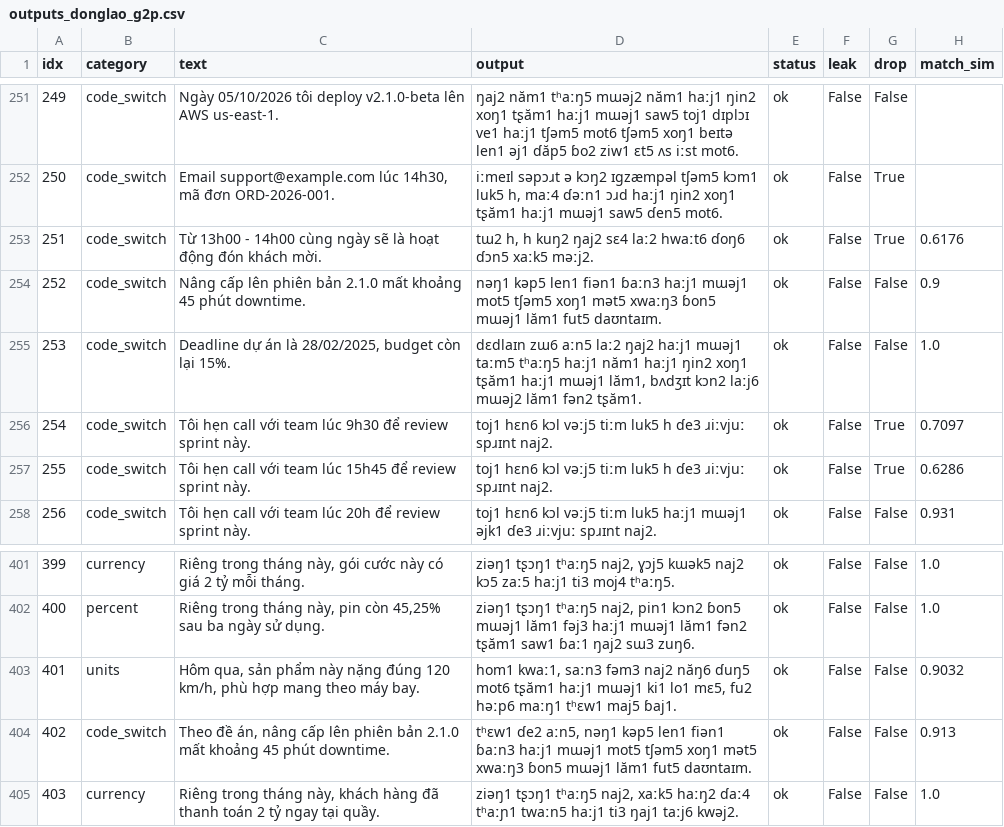
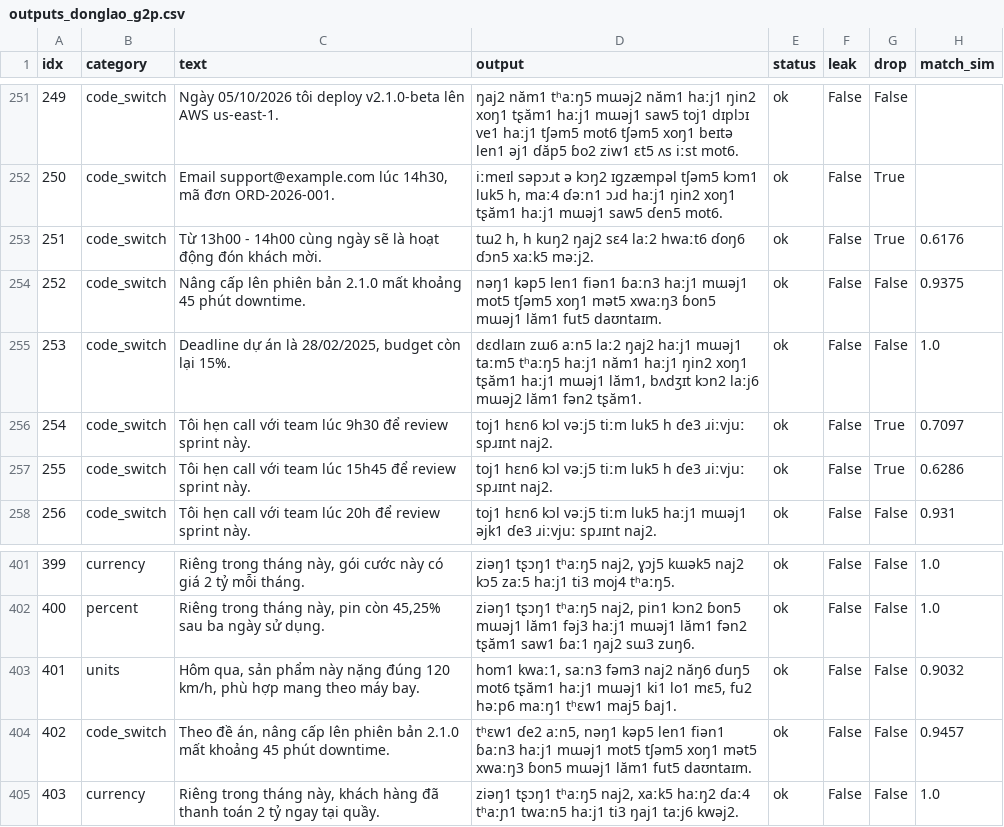
Before and after one commit to tc186052-creator/g2p-hamster, a CSV file: benchmark_frozen/outputs_donglao_g2p.csv, drawn as a sheet; only a part is shown, gaps mark what is left out.

```diff
--- a/benchmark_frozen/outputs_donglao_g2p.csv
+++ b/benchmark_frozen/outputs_donglao_g2p.csv
@@ -253,3 +253,3 @@ idx	category	text	output	status	leak	drop	match_sim
 251	code_switch	Từ 13h00 - 14h00 cùng ngày sẽ là hoạt động đón khách mời.	tɯ2 h, h kuŋ2 ŋaj2 sɛ4 laː2 hwaːt6 ɗoŋ6 ɗɔn5 xaːk5 məːj2.	ok	False	True	0.6176
-252	code_switch	Nâng cấp lên phiên bản 2.1.0 mất khoảng 45 phút downtime.	nəŋ1 kəp5 len1 fiən1 ɓaːn3 haːj1 mɯəj1 mot5 tʃəm5 xoŋ1 mət5 xwaːŋ3 ɓon5 mɯəj1 lăm1 fut5 daʊntaɪm.	ok	False	False	0.9
+252	code_switch	Nâng cấp lên phiên bản 2.1.0 mất khoảng 45 phút downtime.	nəŋ1 kəp5 len1 fiən1 ɓaːn3 haːj1 mɯəj1 mot5 tʃəm5 xoŋ1 mət5 xwaːŋ3 ɓon5 mɯəj1 lăm1 fut5 daʊntaɪm.	ok	False	False	0.9375
 253	code_switch	Deadline dự án là 28/02/2025, budget còn lại 15%.	dɛdlaɪn zɯ6 aːn5 laː2 ŋaj2 haːj1 mɯəj1 taːm5 tʰaːŋ5 haːj1 năm1 haːj1 ŋin2 xoŋ1 tʂăm1 haːj1 mɯəj1 lăm1, bʌdʒɪt kɔn2 laːj6 mɯəj2 lăm1 fən2 tʂăm1.	ok	False	False	1.0
@@ -403,3 +403,3 @@ idx	category	text	output	status	leak	drop	match_sim
 401	units	Hôm qua, sản phẩm này nặng đúng 120 km/h, phù hợp mang theo máy bay.	hom1 kwaː1, saːn3 fəm3 naj2 năŋ6 ɗuŋ5 mot6 tʂăm1 haːj1 mɯəj1 ki1 lo1 mɛ5, fu2 həːp6 maːŋ1 tʰɛw1 maj5 ɓaj1.	ok	False	False	0.9032
-402	code_switch	Theo đề án, nâng cấp lên phiên bản 2.1.0 mất khoảng 45 phút downtime.	tʰɛw1 ɗe2 aːn5, nəŋ1 kəp5 len1 fiən1 ɓaːn3 haːj1 mɯəj1 mot5 tʃəm5 xoŋ1 mət5 xwaːŋ3 ɓon5 mɯəj1 lăm1 fut5 daʊntaɪm.	ok	False	False	0.913
+402	code_switch	Theo đề án, nâng cấp lên phiên bản 2.1.0 mất khoảng 45 phút downtime.	tʰɛw1 ɗe2 aːn5, nəŋ1 kəp5 len1 fiən1 ɓaːn3 haːj1 mɯəj1 mot5 tʃəm5 xoŋ1 mət5 xwaːŋ3 ɓon5 mɯəj1 lăm1 fut5 daʊntaɪm.	ok	False	False	0.9457
 403	currency	Riêng trong tháng này, khách hàng đã thanh toán 2 tỷ ngay tại quầy.	ziəŋ1 tʂɔŋ1 tʰaːŋ5 naj2, xaːk5 haːŋ2 ɗaː4 tʰaːɲ1 twaːn5 haːj1 ti3 ŋaj1 taːj6 kwəj2.	ok	False	False	1.0
```
Also changed, not shown: benchmark_frozen/outputs_ours_v2.csv, benchmark_frozen/outputs_sea_g2p.csv, 7 other files.
